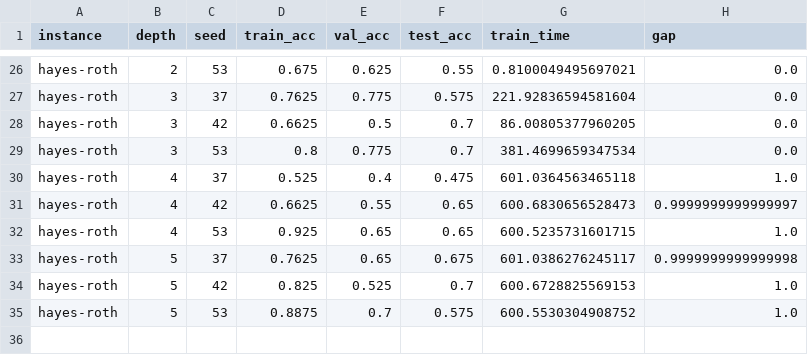
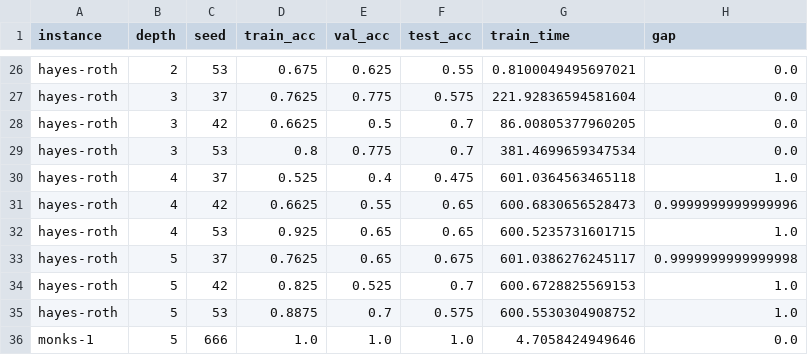
Before and after one commit to maniezzo/OCDT, a CSV file: github_cart/res/boct.csv, drawn as a sheet; only a part is shown, gaps mark what is left out.

```diff
--- a/github_cart/res/boct.csv
+++ b/github_cart/res/boct.csv
@@ -30,3 +30,3 @@ hayes-roth,3,53,0.8,0.775,0.7,381.4699659347534,0.0
 hayes-roth,4,37,0.525,0.4,0.475,601.0364563465118,1.0
-hayes-roth,4,42,0.6625,0.55,0.65,600.6830656528473,0.9999999999999997
+hayes-roth,4,42,0.6625,0.55,0.65,600.6830656528473,0.9999999999999996
 hayes-roth,4,53,0.925,0.65,0.65,600.5235731601715,1.0
@@ -35 +35,2 @@ hayes-roth,5,42,0.825,0.525,0.7,600.6728825569153,1.0
 hayes-roth,5,53,0.8875,0.7,0.575,600.5530304908752,1.0
+monks-1,5,666,1.0,1.0,1.0,4.7058424949646,0.0
```
Also changed, not shown: github_cart/res/mfoct.csv, github_cart/res/oct.csv, 2 other files.
